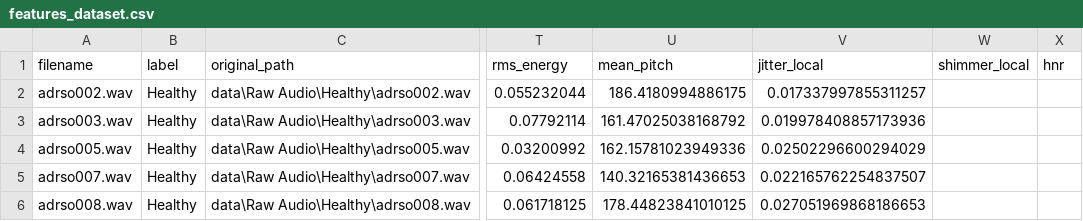
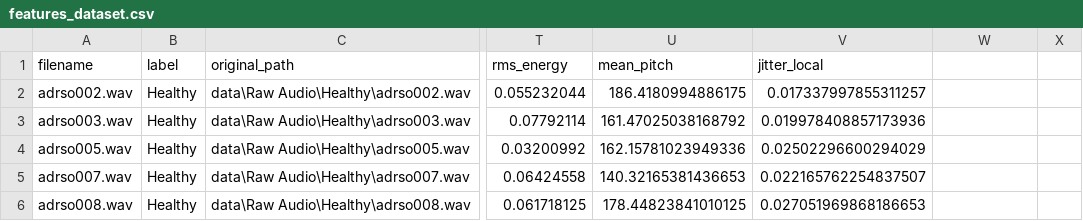
Before and after one commit to Karan-S1ngh/Parkinson-Prediction, a CSV file: features_dataset.csv, drawn as a sheet; only a part is shown, gaps mark what is left out; the diff names each change by its address in the sheet, - before the commit and + after, or states it on an @@ line.

```diff
--- a/features_dataset.csv
+++ b/features_dataset.csv
-W1: shimmer_local
+W1: (empty)
-X1: hnr
+X1: (empty)
```
Also changed, not shown: features_dataset_40mfcc.csv, 7 other files.
